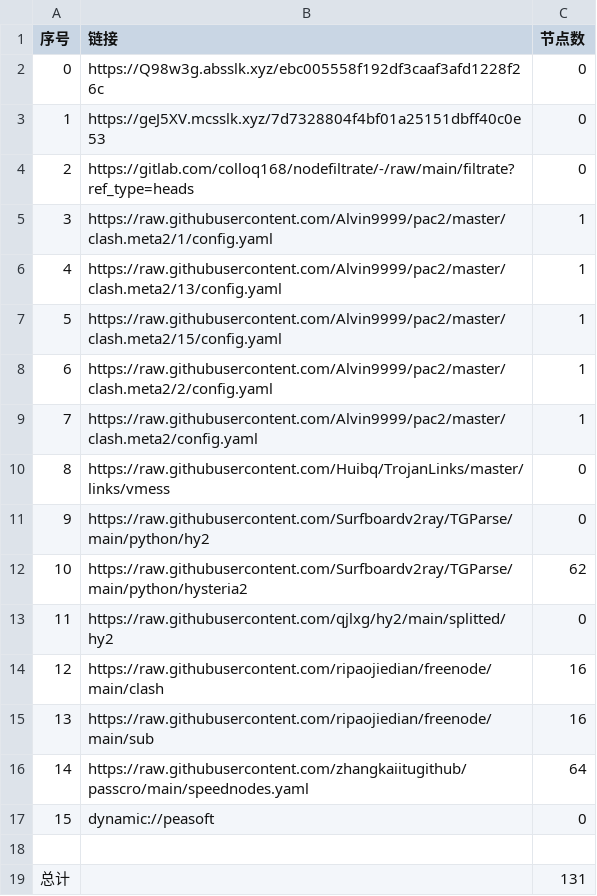
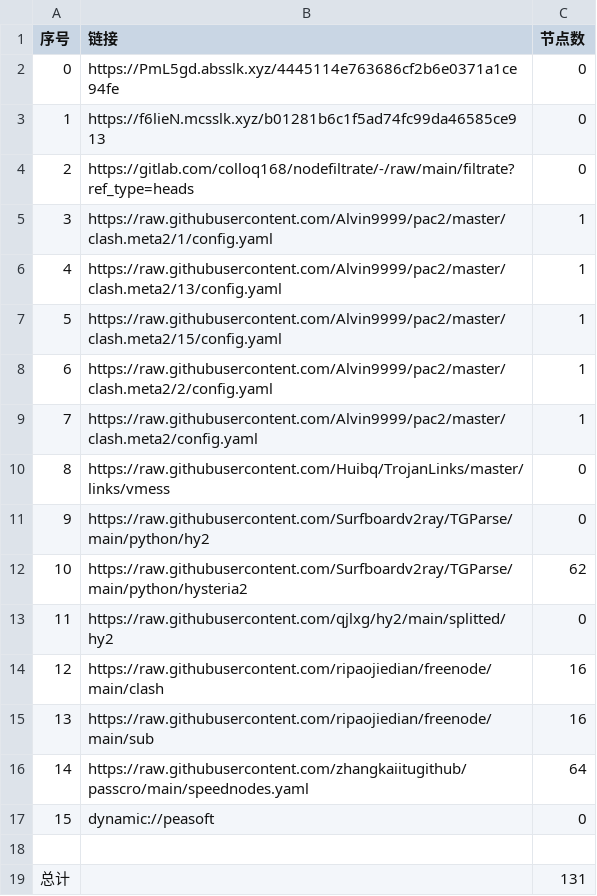
Before and after one commit to zmei19881989/AutoMergePublicNodes, a CSV file: list_result.csv, drawn as a sheet.

```diff
--- a/list_result.csv
+++ b/list_result.csv
@@ -1,4 +1,4 @@
 序号,链接,节点数
-0,https://Q98w3g.absslk.xyz/ebc005558f192df3caaf3afd1228f26c,0
-1,https://geJ5XV.mcsslk.xyz/7d7328804f4bf01a25151dbff40c0e53,0
+0,https://PmL5gd.absslk.xyz/4445114e763686cf2b6e0371a1ce94fe,0
+1,https://f6lieN.mcsslk.xyz/b01281b6c1f5ad74fc99da46585ce913,0
 2,https://gitlab.com/colloq168/nodefiltrate/-/raw/main/filtrate?ref_type=heads,0
```
Also changed, not shown: 3 other files.
